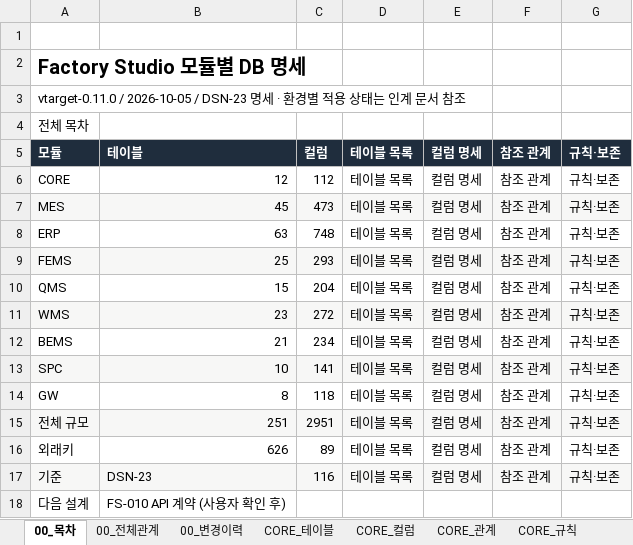
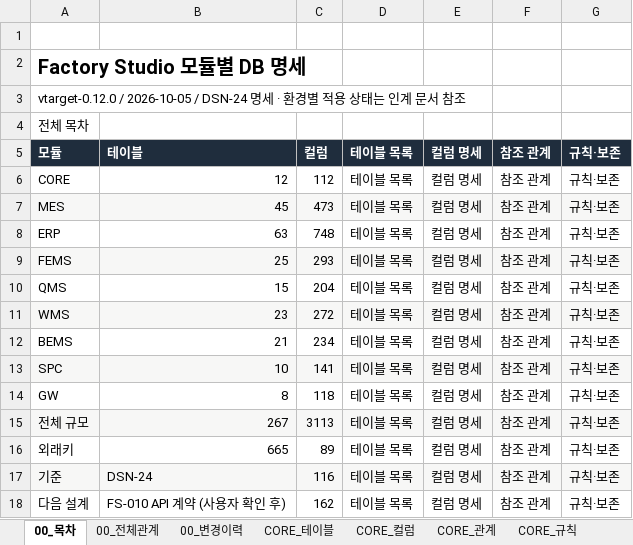
Before and after one commit to go8105/factory-studio, an Excel workbook: docs/db/DB설계서_목표.xlsx, sheet 00_목차, drawn as a sheet; values as stored, in another font and other column widths than the file's, no borders; the diff names each change by its address in the sheet, - before the commit and + after, or states it on an @@ line.

```diff
--- a/docs/db/DB설계서_목표.xlsx (sheet 00_목차)
+++ b/docs/db/DB설계서_목표.xlsx (sheet 00_목차)
-A3: vtarget-0.11.0 / 2026-10-05 / DSN-23 명세 ·…
+A3: vtarget-0.12.0 / 2026-10-05 / DSN-24 명세 ·…
-B15: 251
+B15: 267
-C15: 2951
+C15: 3113
-B16: 626
+B16: 665
-B17: DSN-23
+B17: DSN-24
-C18: (empty)
+C18: 162
-D18: (empty)
+D18: 테이블 목록
-E18: (empty)
+E18: 컬럼 명세
-F18: (empty)
+F18: 참조 관계
-G18: (empty)
+G18: 규칙·보존
```
Also changed, not shown: sheet 00_전체관계, sheet 00_변경이력, sheet CORE_규칙, sheet POP_테이블, sheet GW_테이블, sheet TMS_테이블, 44 more sheets, other sheet tabs, 21 other files.
